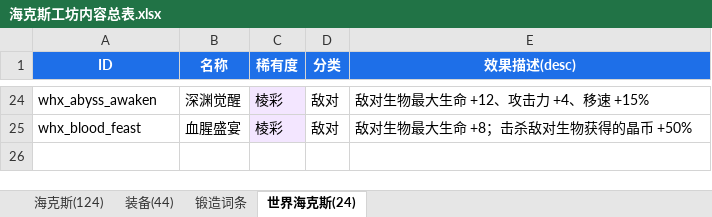
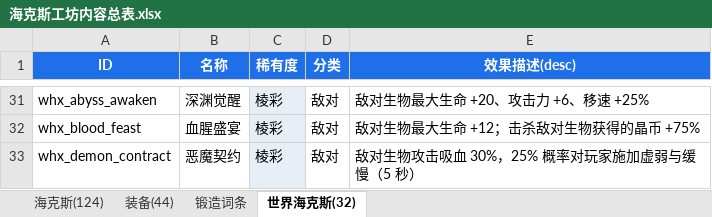
Before and after one commit to GuJiaoYe1024/hexcraft-workshop, an Excel workbook: docs/海克斯工坊内容总表.xlsx, sheet 世界海克斯(32), drawn as a sheet; only a part is shown, gaps mark what is left out; values as stored, in another font and other column widths than the file's, no borders; addresses are those after the commit; the diff covers the shown part only; the diff names each change by its address in the sheet, - before the commit and + after, or states it on an @@ line.

Commit message:
feat: v0.4.0 世界海克斯·炼狱难度 (32 hexes, cap 8, protocol v12, infernal difficulty)
- 世界海克斯 24→32：新增永燃诅咒/死亡收割/和平契约/田野之怒/野性本能/中立统御/亡灵行军/恶魔契约 8 个高机制海克斯

- 全量数值上调（炼狱难度）：敌对/中立生物属性加强、通用诅咒加重、友好增益上调

- 每类装配上限 4→8（可配置，上限 32）；UI 分类区块双列网格

- 全玩家可见：存档级共享 + 全服广播，所有人即时看到他人抽取/取消

- 网络协议 VERSION=12（联机需全员同版本）

- 修复 .gitignore 误伤：补回 HexConfig.java / HexGameRules.java 源码跟踪

- 文档/内容总表/翻译同步 v0.4.0

```diff
--- a/docs/海克斯工坊内容总表.xlsx (sheet 世界海克斯(32))
+++ b/docs/海克斯工坊内容总表.xlsx (sheet 世界海克斯(32))
-sheet tab: 世界海克斯(24)
+sheet tab: 世界海克斯(32)
-E31 (效果描述(desc)): 敌对生物最大生命 +12、攻击力 +4、移速 +15%
+E31 (效果描述(desc)): 敌对生物最大生命 +20、攻击力 +6、移速 +25%
-E32 (效果描述(desc)): 敌对生物最大生命 +8；击杀敌对生物获得的晶币 +50%
+E32 (效果描述(desc)): 敌对生物最大生命 +12；击杀敌对生物获得的晶币 +75%
+row 33: whx_demon_contract | 恶魔契约 | 棱彩 | 敌对 | 敌对生物攻击吸血 30%，25% 概率对玩家施加虚弱与缓慢（5 秒）
```
Also changed, not shown: 7 added rows and 18 edited cells elsewhere in this sheet, 13 other files.
